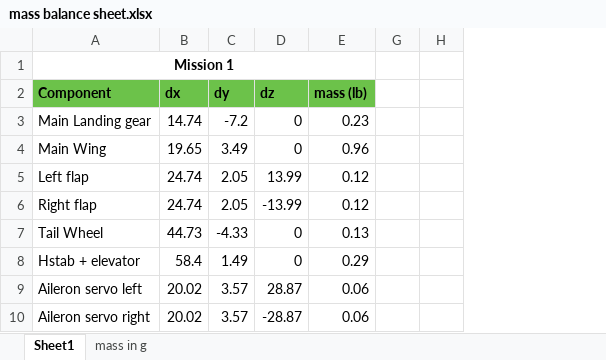
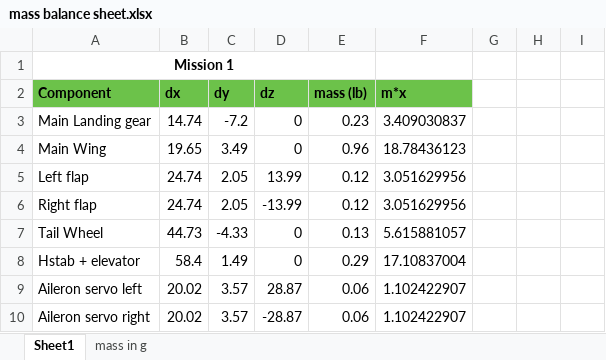
Before and after one commit to adevine2147/CPPDBF23-24, an Excel workbook: Aerodynamics/mass balance sheet.xlsx, sheet Sheet1, drawn as a sheet; only a part is shown; values as stored, in another font and other column widths than the file's, no borders; the diff names each change by its address in the sheet, - before the commit and + after, or states it on an @@ line.

Commit message:
other changes ..

```diff
--- a/Aerodynamics/mass balance sheet.xlsx (sheet Sheet1)
+++ b/Aerodynamics/mass balance sheet.xlsx (sheet Sheet1)
@@ column F (m*x) unhidden, rows 3-10: 3.409030837 | 18.78436123 | 3.051629956 | 3.051629956 | 5.615881057 | 17.10837004 | 1.102422907 | 1.102422907 @@
+column I, empty
```
